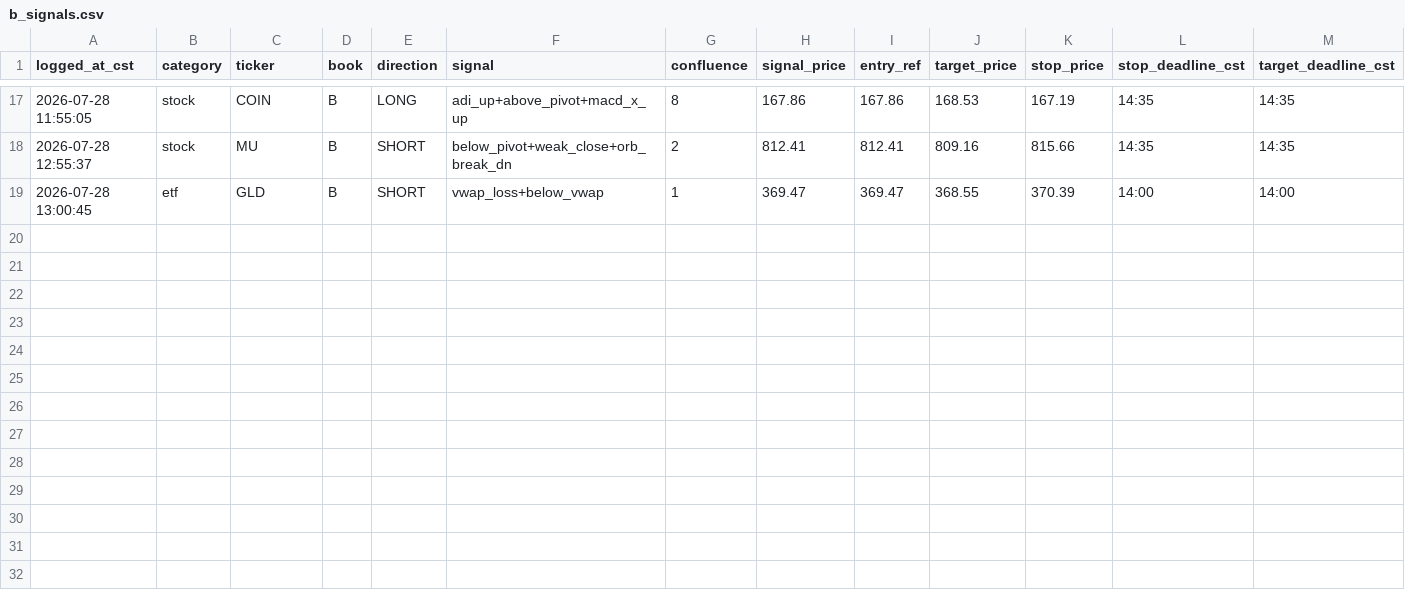
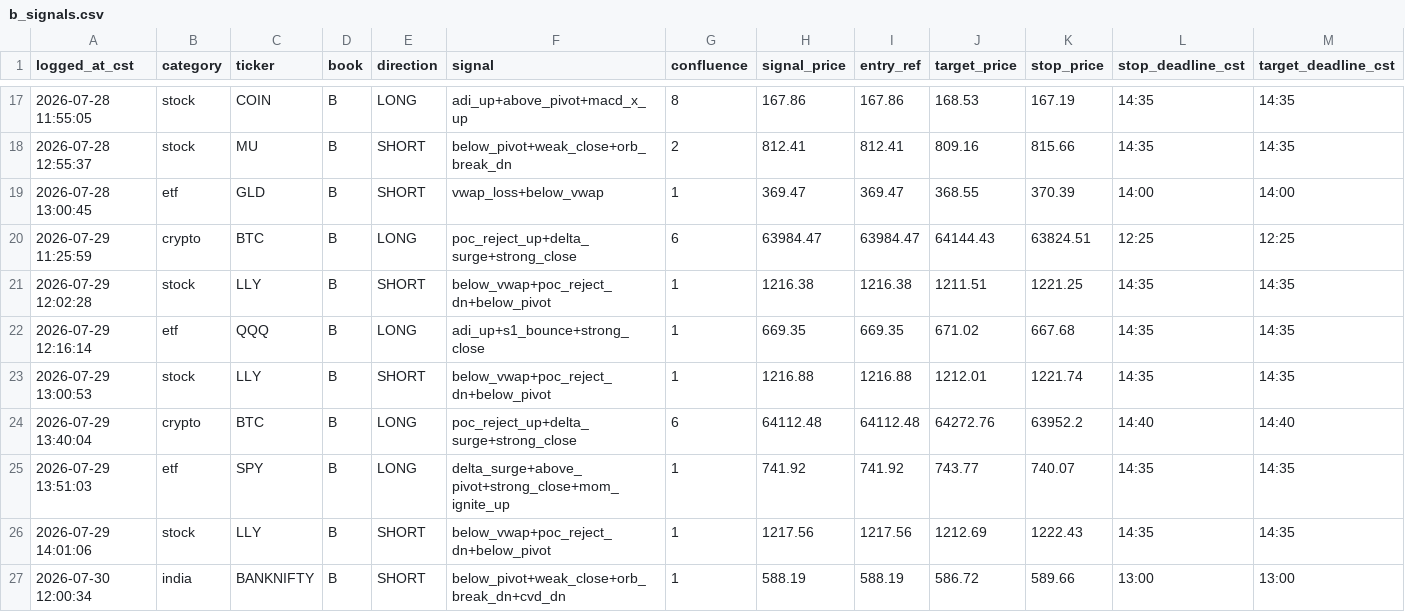
Before and after one commit to sampathgoud42/vidura-world-py-api, a CSV file: runtime/super_research/b_signals.csv, drawn as a sheet; only a part is shown, gaps mark what is left out; rows hold the shown columns only; the diff names each change by its address in the sheet, - before the commit and + after, or states it on an @@ line.

```diff
--- a/runtime/super_research/b_signals.csv
+++ b/runtime/super_research/b_signals.csv
+row 20: 2026-07-29 11:25:59 | crypto | BTC | B | LONG | poc_reject_up+delta_surge+strong_close | 6 | 63984.47 | 63984.47 | 64144.43 | 63824.51 | 12:25 | 12:25
+row 21: 2026-07-29 12:02:28 | stock | LLY | B | SHORT | below_vwap+poc_reject_dn+below_pivot | 1 | 1216.38 | 1216.38 | 1211.51 | 1221.25 | 14:35 | 14:35
+row 22: 2026-07-29 12:16:14 | etf | QQQ | B | LONG | adi_up+s1_bounce+strong_close | 1 | 669.35 | 669.35 | 671.02 | 667.68 | 14:35 | 14:35
+row 23: 2026-07-29 13:00:53 | stock | LLY | B | SHORT | below_vwap+poc_reject_dn+below_pivot | 1 | 1216.88 | 1216.88 | 1212.01 | 1221.74 | 14:35 | 14:35
+row 24: 2026-07-29 13:40:04 | crypto | BTC | B | LONG | poc_reject_up+delta_surge+strong_close | 6 | 64112.48 | 64112.48 | 64272.76 | 63952.2 | 14:40 | 14:40
+row 25: 2026-07-29 13:51:03 | etf | SPY | B | LONG | delta_surge+above_pivot+strong_close+mom_ignite_up | 1 | 741.92 | 741.92 | 743.77 | 740.07 | 14:35 | 14:35
+row 26: 2026-07-29 14:01:06 | stock | LLY | B | SHORT | below_vwap+poc_reject_dn+below_pivot | 1 | 1217.56 | 1217.56 | 1212.69 | 1222.43 | 14:35 | 14:35
+row 27: 2026-07-30 12:00:34 | india | BANKNIFTY | B | SHORT | below_pivot+weak_close+orb_break_dn+cvd_dn | 1 | 588.19 | 588.19 | 586.72 | 589.66 | 13:00 | 13:00
```
Also changed, not shown: runtime/BANKNIFTY_research/banknifty_intraday_signals.csv, runtime/super_research/a_signals.csv, 39 other files.
